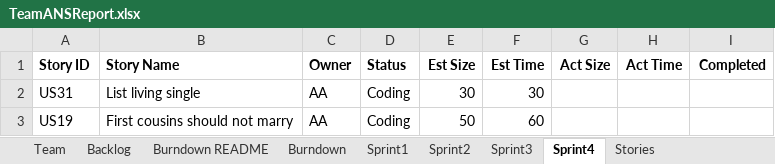
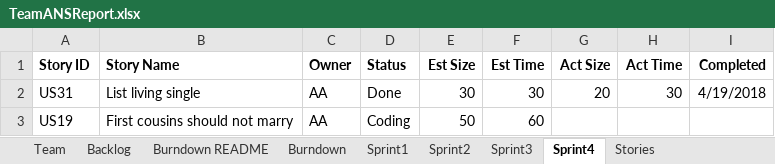
Before and after one commit to zeroand1/SSW-555-Project, an Excel workbook: TeamANSReport.xlsx, sheet Sprint4, drawn as a sheet; values as stored, in another font and other column widths than the file's, no borders; the diff names each change by its address in the sheet, - before the commit and + after, or states it on an @@ line.

Commit message:
Added Sprint 4 User Stories for AA

```diff
--- a/TeamANSReport.xlsx (sheet Sprint4)
+++ b/TeamANSReport.xlsx (sheet Sprint4)
-D2 (Status): Coding
+D2 (Status): Done
-G2 (Act Size): (empty)
+G2 (Act Size): 20
-H2 (Act Time): (empty)
+H2 (Act Time): 30
-I2 (Completed): (empty)
+I2 (Completed): 4/19/2018
```
